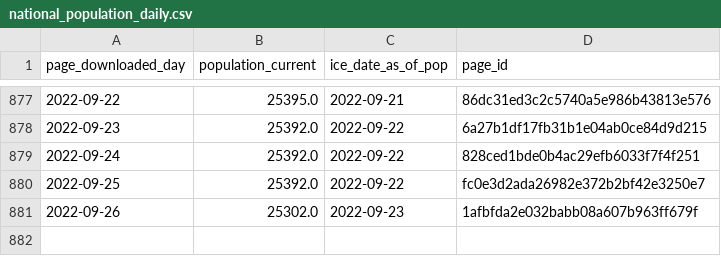
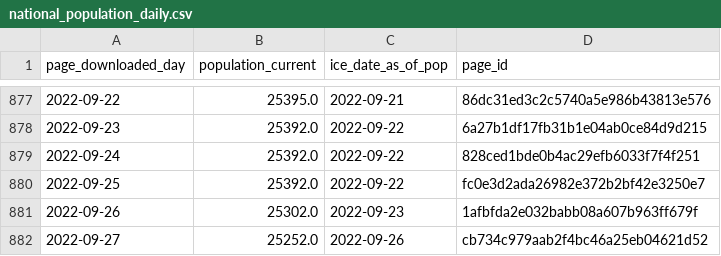
Before and after one commit to vera-institute/ice-detention-covid, a CSV file: data_daily/national_population_daily.csv, drawn as a sheet; only a part is shown, gaps mark what is left out.

```diff
--- a/data_daily/national_population_daily.csv
+++ b/data_daily/national_population_daily.csv
@@ -881 +881,2 @@ page_downloaded_day,population_current,ice_date_as_of_pop,page_id
 2022-09-26,25302.0,2022-09-23,1afbfda2e032babb08a607b963ff679f
+2022-09-27,25252.0,2022-09-26,cb734c979aab2f4bc46a25eb04621d52
```
Also changed, not shown: data_daily/national_cases_daily.csv, data_daily/national_tests_daily.csv, 6 other files.
